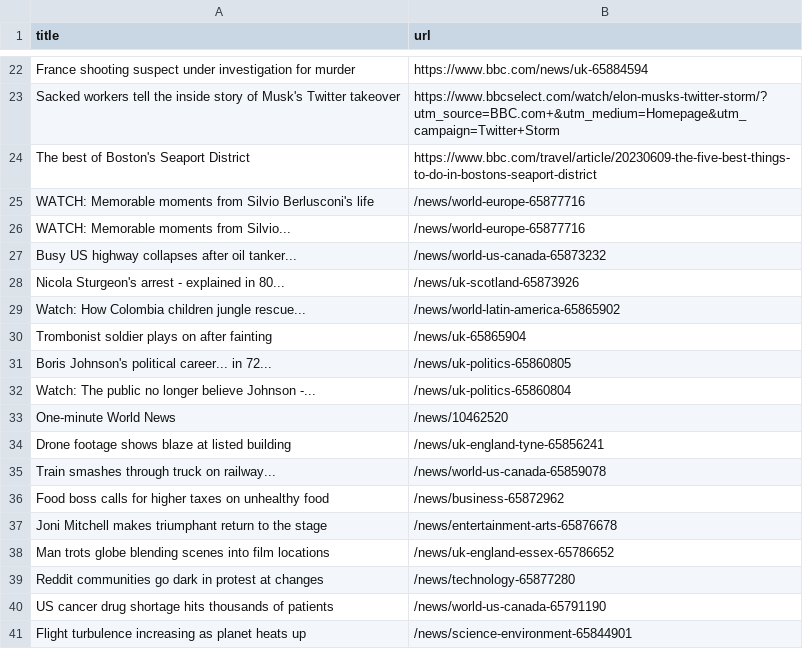
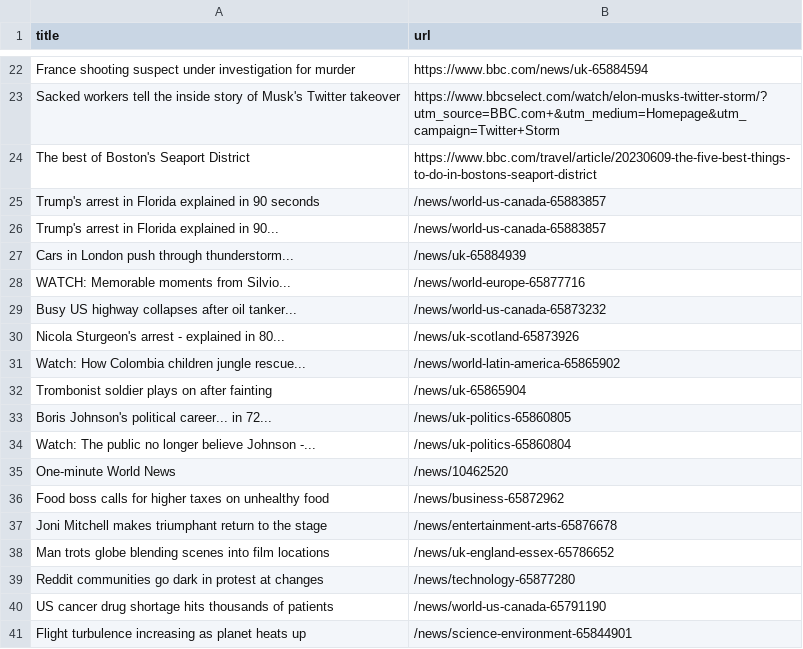
Before and after one commit to terril68/automatic-scraper, a CSV file: bbc.csv, drawn as a sheet; only a part is shown, gaps mark what is left out.

```diff
--- a/bbc.csv
+++ b/bbc.csv
@@ -24,3 +24,5 @@ Sacked workers tell the inside story of Musk's Twitter takeover,https://www.bbcs
 The best of Boston's Seaport District,https://www.bbc.com/travel/article/20230609-the-five-best-things-to-do-in-bostons-seaport-district
-WATCH: Memorable moments from Silvio Berlusconi's life,/news/world-europe-65877716
+Trump's arrest in Florida explained in 90 seconds,/news/world-us-canada-65883857
+Trump's arrest in Florida explained in 90...,/news/world-us-canada-65883857
+Cars in London push through thunderstorm...,/news/uk-65884939
 WATCH: Memorable moments from Silvio...,/news/world-europe-65877716
@@ -33,4 +35,2 @@ Watch: The public no longer believe Johnson -...,/news/uk-politics-65860804
 One-minute World News,/news/10462520
-Drone footage shows blaze at listed building,/news/uk-england-tyne-65856241
-Train smashes through truck on railway...,/news/world-us-canada-65859078
 Food boss calls for higher taxes on unhealthy food,/news/business-65872962
```
